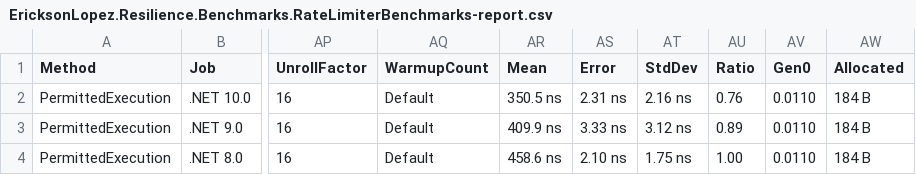
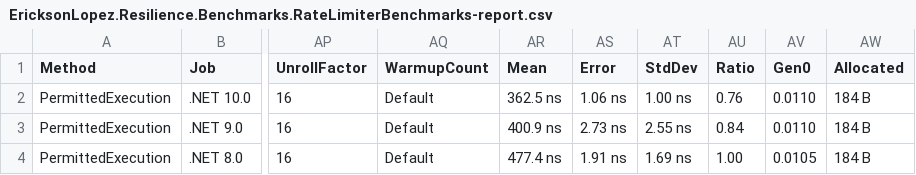
Before and after one commit to ericksonlopezf/dotnet-resilience, a CSV file: benchmarks/results/results/EricksonLopez.Resilience.Benchmarks.RateLimiterBenchmarks-report.csv, drawn as a sheet; only a part is shown, gaps mark what is left out; the diff names each change by its address in the sheet, - before the commit and + after, or states it on an @@ line.

```diff
--- a/benchmarks/results/results/EricksonLopez.Resilience.Benchmarks.RateLimiterBenchmarks-report.csv
+++ b/benchmarks/results/results/EricksonLopez.Resilience.Benchmarks.RateLimiterBenchmarks-report.csv
-AR2 (Mean): 350.5 ns
+AR2 (Mean): 362.5 ns
-AS2 (Error): 2.31 ns
+AS2 (Error): 1.06 ns
-AT2 (StdDev): 2.16 ns
+AT2 (StdDev): 1.00 ns
-AR3 (Mean): 409.9 ns
+AR3 (Mean): 400.9 ns
-AS3 (Error): 3.33 ns
+AS3 (Error): 2.73 ns
-AT3 (StdDev): 3.12 ns
+AT3 (StdDev): 2.55 ns
-AU3 (Ratio): 0.89
+AU3 (Ratio): 0.84
-AR4 (Mean): 458.6 ns
+AR4 (Mean): 477.4 ns
-AS4 (Error): 2.10 ns
+AS4 (Error): 1.91 ns
-AT4 (StdDev): 1.75 ns
+AT4 (StdDev): 1.69 ns
-AV4 (Gen0): 0.0110
+AV4 (Gen0): 0.0105
```
Also changed, not shown: benchmarks/results/results/EricksonLopez.Resilience.Benchmarks.CircuitBreakerBenchmarks-report.csv, benchmarks/results/results/EricksonLopez.Resilience.Benchmarks.ResilienceExecutionBenchmarks-report.csv, 18 other files.
